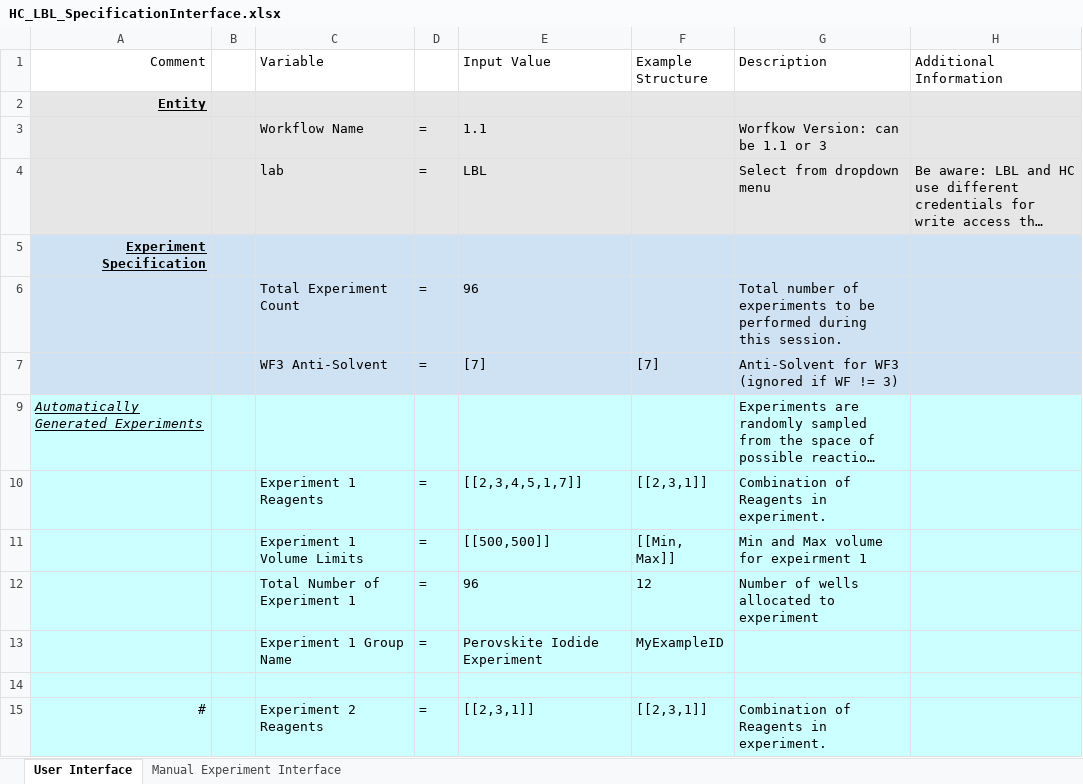
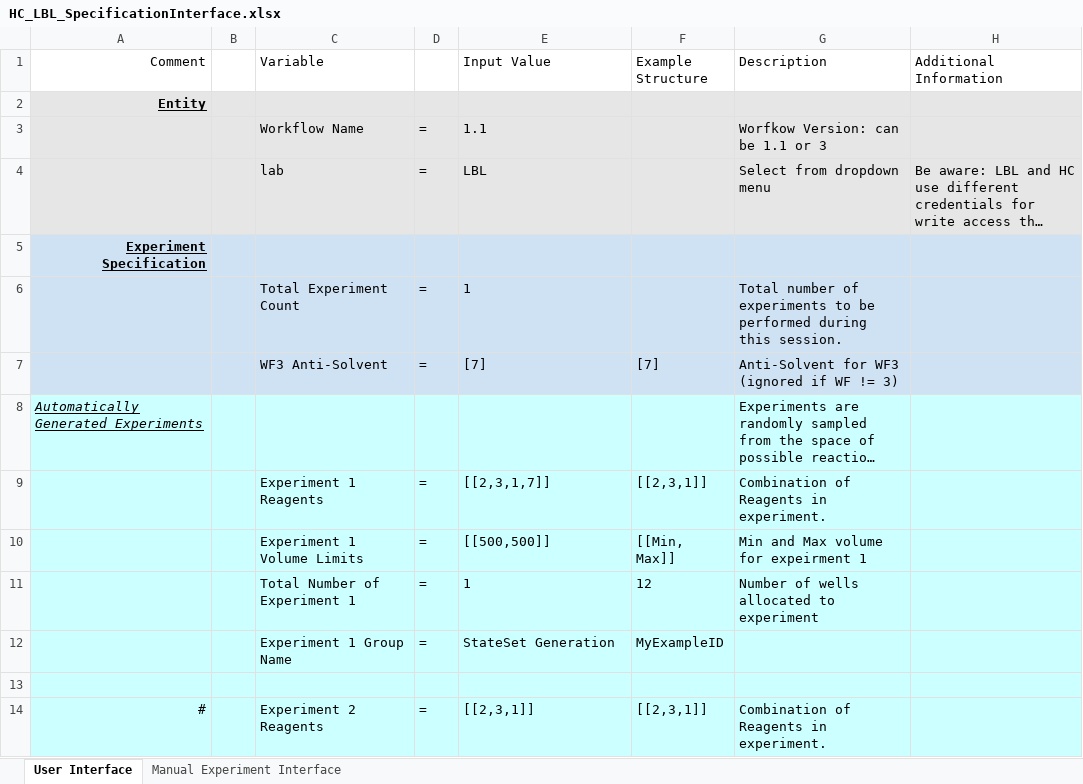
Before and after one commit to darkreactions/ESCALATE_Capture, an Excel workbook: HC_LBL_SpecificationInterface.xlsx, sheet User Interface, drawn as a sheet; only a part is shown; long unchanged cells end in …; values as stored, in another font and other column widths than the file's, no borders; addresses are those after the commit; the diff covers the shown part only; the diff names each change by its address in the sheet, - before the commit and + after, or states it on an @@ line.

```diff
--- a/HC_LBL_SpecificationInterface.xlsx (sheet User Interface)
+++ b/HC_LBL_SpecificationInterface.xlsx (sheet User Interface)
-E6 (Input Value): 96
+E6 (Input Value): 1
-E9 (Input Value): [[2,3,4,5,1,7]]
+E9 (Input Value): [[2,3,1,7]]
-E11 (Input Value): 96
+E11 (Input Value): 1
-E12 (Input Value): Perovskite Iodide Experiment
+E12 (Input Value): StateSet Generation
```
Also changed, not shown: 4 removed rows and 19 edited cells elsewhere in this sheet, sheet Manual Experiment Interface, hidden cells, 3 other files.
